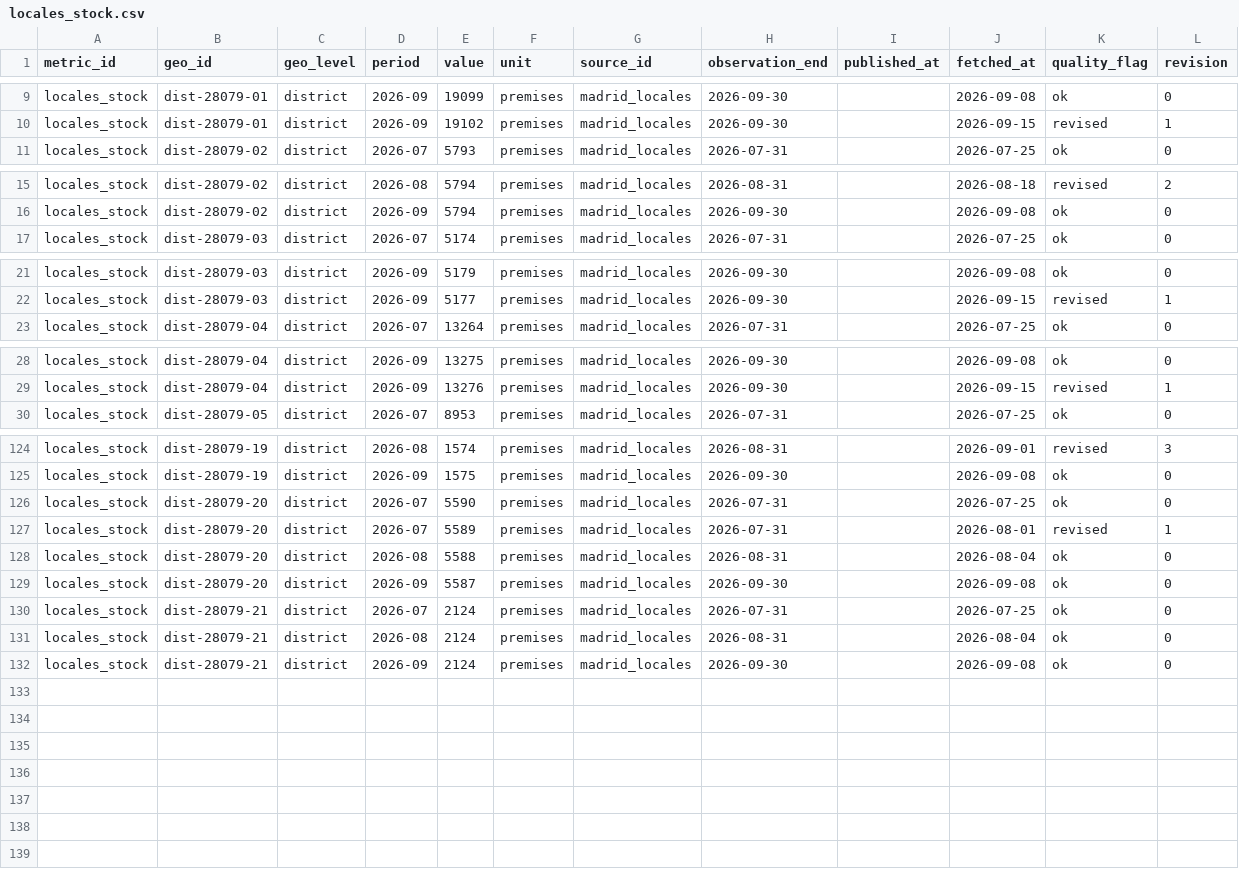
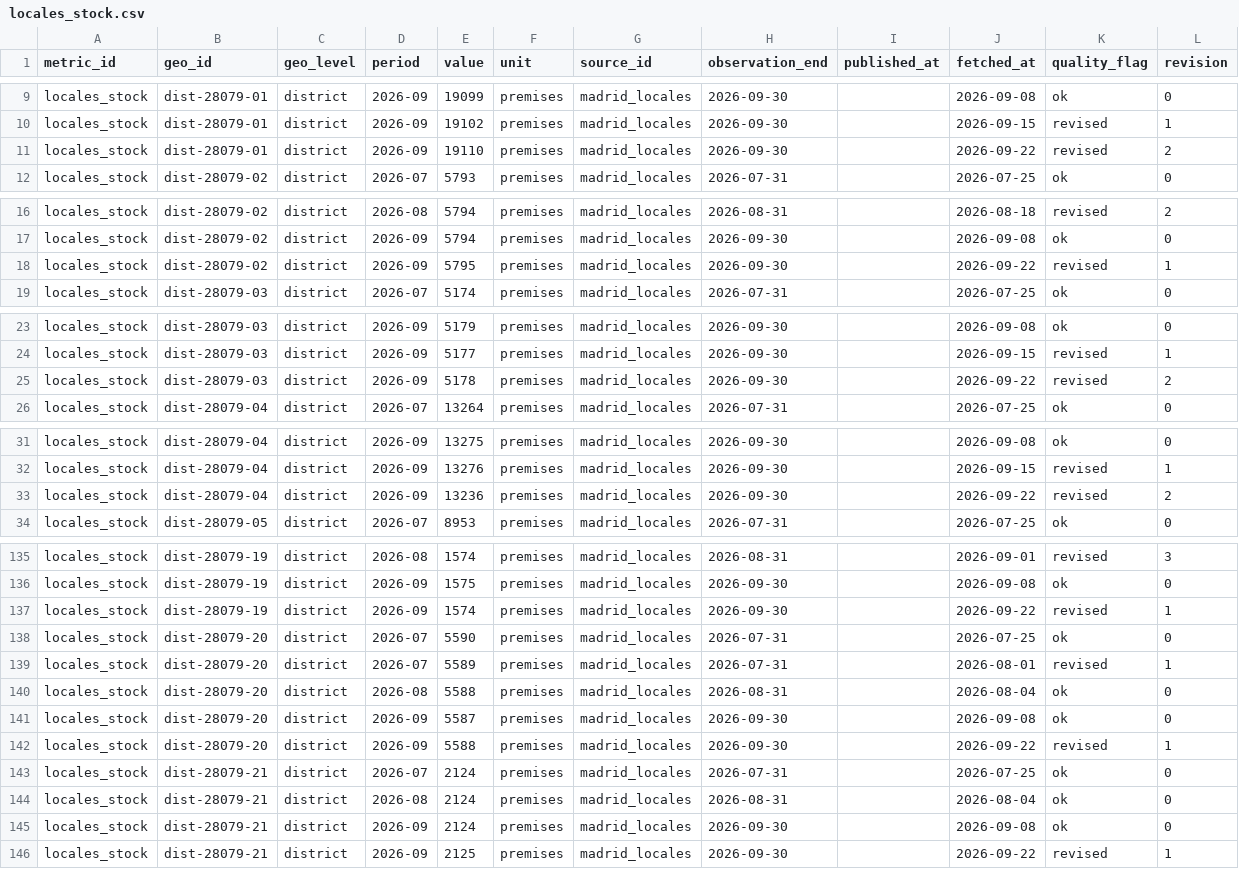
Before and after one commit to adityabandi/citysignal, a CSV file: data/history/madrid_locales/locales_stock.csv, drawn as a sheet; only a part is shown, gaps mark what is left out; the diff covers the shown part only; the diff names each change by its address in the sheet, - before the commit and + after, or states it on an @@ line.

```diff
--- a/data/history/madrid_locales/locales_stock.csv
+++ b/data/history/madrid_locales/locales_stock.csv
+row 11: locales_stock | dist-28079-01 | district | 2026-09 | 19110 | premises | madrid_locales | 2026-09-30 |  | 2026-09-22 | revised | 2
+row 18: locales_stock | dist-28079-02 | district | 2026-09 | 5795 | premises | madrid_locales | 2026-09-30 |  | 2026-09-22 | revised | 1
+row 25: locales_stock | dist-28079-03 | district | 2026-09 | 5178 | premises | madrid_locales | 2026-09-30 |  | 2026-09-22 | revised | 2
+row 33: locales_stock | dist-28079-04 | district | 2026-09 | 13236 | premises | madrid_locales | 2026-09-30 |  | 2026-09-22 | revised | 2
+row 137: locales_stock | dist-28079-19 | district | 2026-09 | 1574 | premises | madrid_locales | 2026-09-30 |  | 2026-09-22 | revised | 1
+row 142: locales_stock | dist-28079-20 | district | 2026-09 | 5588 | premises | madrid_locales | 2026-09-30 |  | 2026-09-22 | revised | 1
+row 146: locales_stock | dist-28079-21 | district | 2026-09 | 2125 | premises | madrid_locales | 2026-09-30 |  | 2026-09-22 | revised | 1
```
Also changed, not shown: 7 added rows elsewhere in this file, data/history/borme/company_dissolutions.csv, data/history/borme/company_incorporations.csv, 27 other files.
